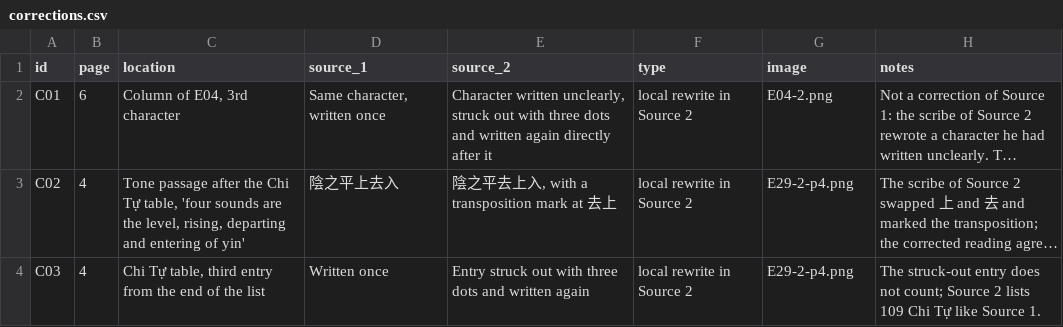
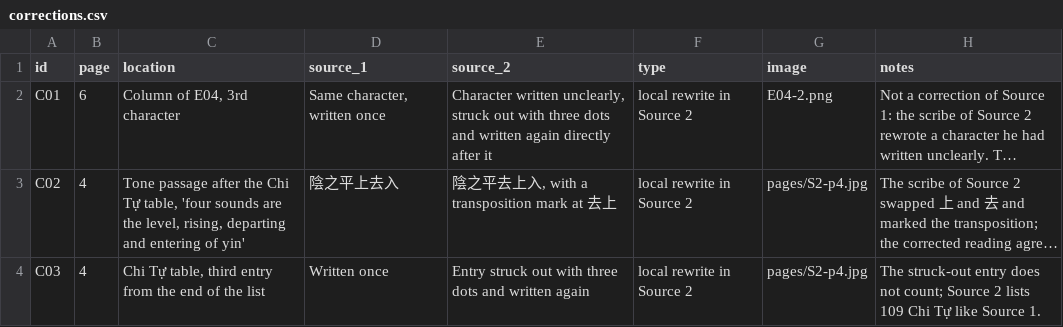
Before and after one commit to qtng/qatt-unicode, a CSV file: evidence/corrections.csv, drawn as a sheet; long unchanged cells end in …; the diff names each change by its address in the sheet, - before the commit and + after, or states it on an @@ line.

```diff
--- a/evidence/corrections.csv
+++ b/evidence/corrections.csv
-G3:G4 (image): E29-2-p4.png
+G3:G4 (image): pages/S2-p4.jpg
```
Also changed, not shown: 27 other files.
